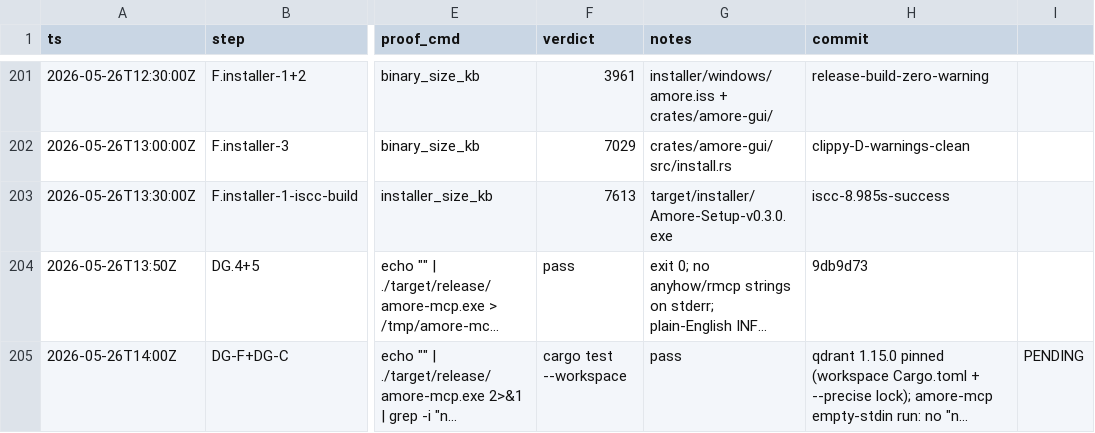
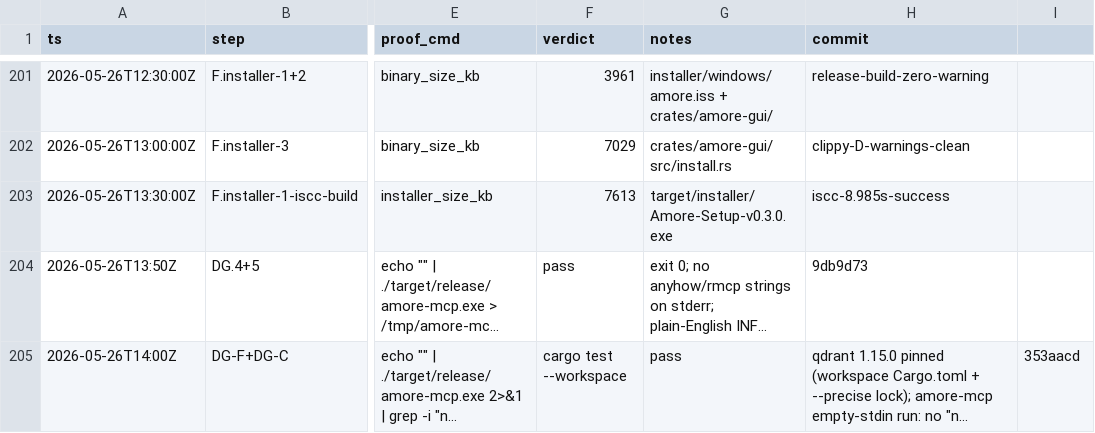
Before and after one commit to antonio-amore-akiki/amore, a TSV file: docs/results.tsv, drawn as a sheet; only a part is shown, gaps mark what is left out; long unchanged cells end in …; the diff names each change by its address in the sheet, - before the commit and + after, or states it on an @@ line.

```diff
--- a/docs/results.tsv
+++ b/docs/results.tsv
-I205: PENDING
+I205: 353aacd
```
